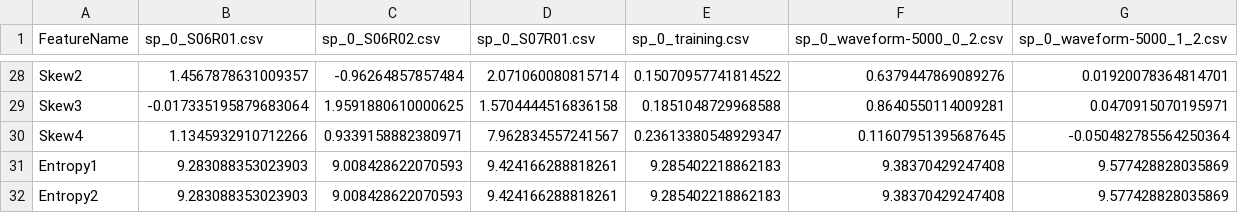
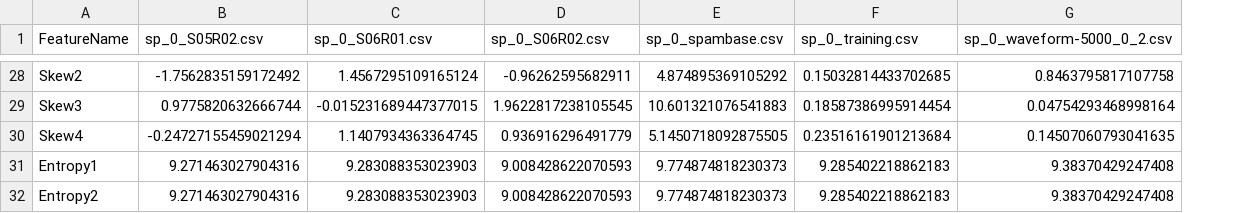
Before and after one commit to Sonata165/AutoParamTuning, a CSV file: system/output/Features.csv, drawn as a sheet; only a part is shown, gaps mark what is left out; removed rows and columns are numbered as before the commit, all else as after; the diff covers the shown part only; the diff names each change by its address in the sheet, - before the commit and + after, or states it on an @@ line.

```diff
--- a/system/output/Features.csv
+++ b/system/output/Features.csv
+column B (sp_0_S05R02.csv), rows 28-32: -1.7562835159172492 | 0.9775820632666744 | -0.24727155459021294 | 9.271463027904316 | 9.271463027904316
-column D (sp_0_S07R01.csv), rows 28-32: 2.071060080815714 | 1.5704444516836158 | 7.962834557241567 | 9.424166288818261 | 9.424166288818261
+column E (sp_0_spambase.csv), rows 28-32: 4.874895369105292 | 10.601321076541883 | 5.1450718092875505 | 9.774874818230373 | 9.774874818230373
-column G (sp_0_waveform-5000_1_2.csv), rows 28-32: 0.01920078364814701 | 0.0470915070195971 | -0.050482785564250364 | 9.577428828035869 | 9.577428828035869
-C28 (sp_0_S06R01.csv): 1.4567878631009357
+C28 (sp_0_S06R01.csv): 1.4567295109165124
-D28 (sp_0_S06R02.csv): -0.96264857857484
+D28 (sp_0_S06R02.csv): -0.96262595682911
-F28 (sp_0_training.csv): 0.15070957741814522
+F28 (sp_0_training.csv): 0.15032814433702685
-G28 (sp_0_waveform-5000_0_2.csv): 0.6379447869089276
+G28 (sp_0_waveform-5000_0_2.csv): 0.8463795817107758
-C29 (sp_0_S06R01.csv): -0.017335195879683064
+C29 (sp_0_S06R01.csv): -0.015231689447377015
-D29 (sp_0_S06R02.csv): 1.9591880610000625
+D29 (sp_0_S06R02.csv): 1.9622817238105545
-F29 (sp_0_training.csv): 0.1851048729968588
+F29 (sp_0_training.csv): 0.18587386995914454
-G29 (sp_0_waveform-5000_0_2.csv): 0.8640550114009281
+G29 (sp_0_waveform-5000_0_2.csv): 0.04754293468998164
-C30 (sp_0_S06R01.csv): 1.1345932910712266
+C30 (sp_0_S06R01.csv): 1.1407934363364745
-D30 (sp_0_S06R02.csv): 0.9339158882380971
+D30 (sp_0_S06R02.csv): 0.936916296491779
-F30 (sp_0_training.csv): 0.23613380548929347
+F30 (sp_0_training.csv): 0.23516161901213684
-G30 (sp_0_waveform-5000_0_2.csv): 0.11607951395687645
+G30 (sp_0_waveform-5000_0_2.csv): 0.14507060793041635
```
Also changed, not shown: 90 edited cells elsewhere in this file, knowledge/GMM.csv, system/output/InitialResult.csv, 14 other files.
